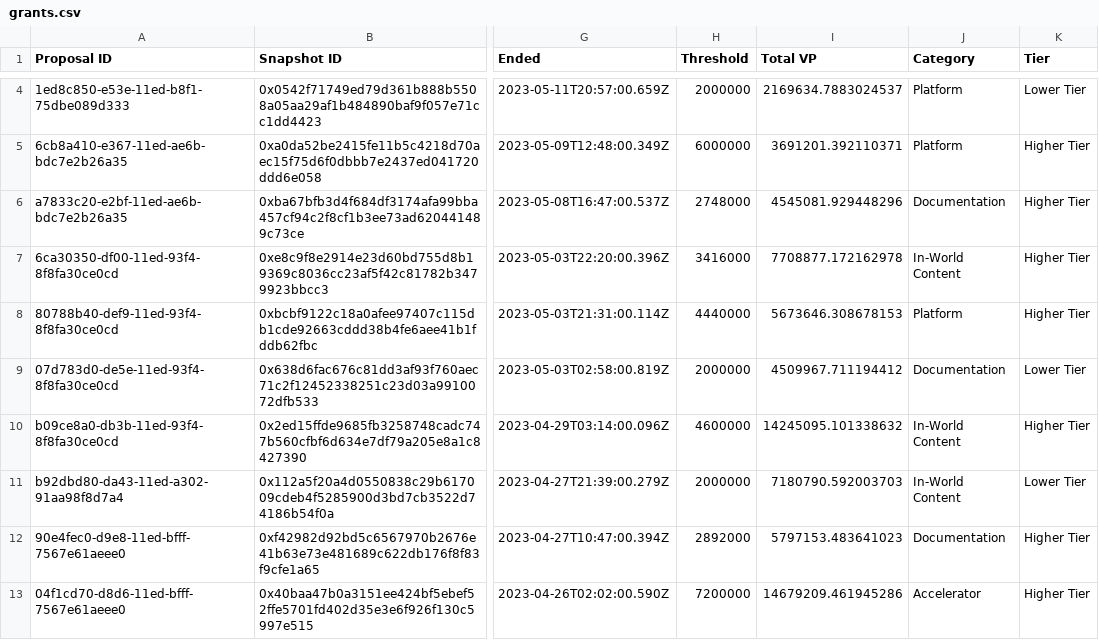
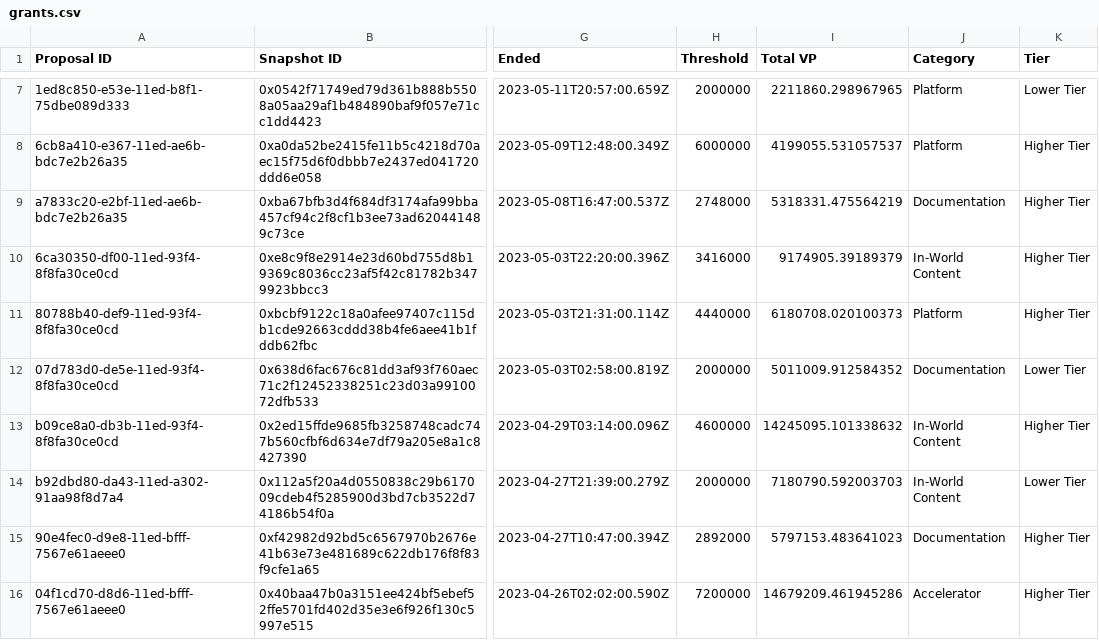
Before and after one commit to 1emu/transparency, a CSV file: grants.csv, drawn as a sheet; only a part is shown, gaps mark what is left out; addresses are those after the commit; the diff covers the shown part only; the diff names each change by its address in the sheet, - before the commit and + after, or states it on an @@ line.

```diff
--- a/grants.csv
+++ b/grants.csv
-I7 (Total VP): 2169634.7883024537
+I7 (Total VP): 2211860.298967965
-I8 (Total VP): 3691201.392110371
+I8 (Total VP): 4199055.531057537
-I9 (Total VP): 4545081.929448296
+I9 (Total VP): 5318331.475564219
-I10 (Total VP): 7708877.172162978
+I10 (Total VP): 9174905.39189379
-I11 (Total VP): 5673646.308678153
+I11 (Total VP): 6180708.020100373
-I12 (Total VP): 4509967.711194412
+I12 (Total VP): 5011009.912584352
```
Also changed, not shown: 3 added rows and 34 edited cells elsewhere in this file, balances.csv, members.csv, 12 other files.
